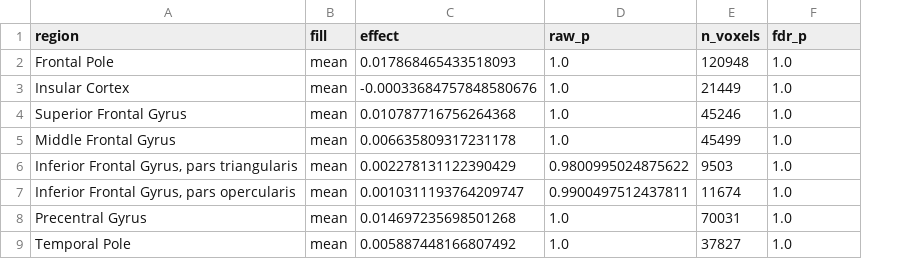
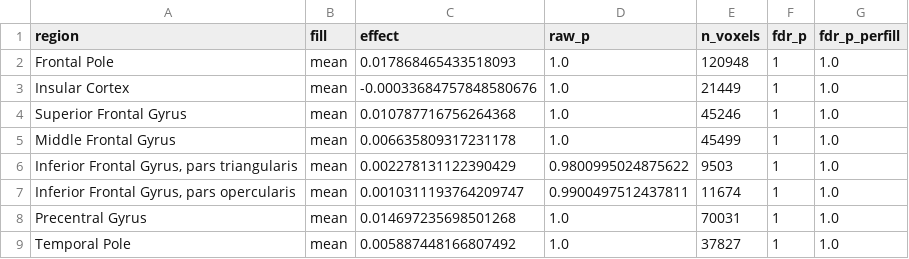
Before and after one commit to HoussemDs/brain-xai-faithfulness, a CSV file: results/region_masking_all_pvalues.csv, drawn as a sheet; only a part is shown; addresses are those after the commit; the diff names each change by its address in the sheet, - before the commit and + after, or states it on an @@ line.

```diff
--- a/results/region_masking_all_pvalues.csv
+++ b/results/region_masking_all_pvalues.csv
+column F (fdr_p), rows 2-9: all 1
-G1: fdr_p
+G1: fdr_p_perfill
```
Also changed, not shown: results_revised_null/region_masking_merged.csv, 13 other files.
